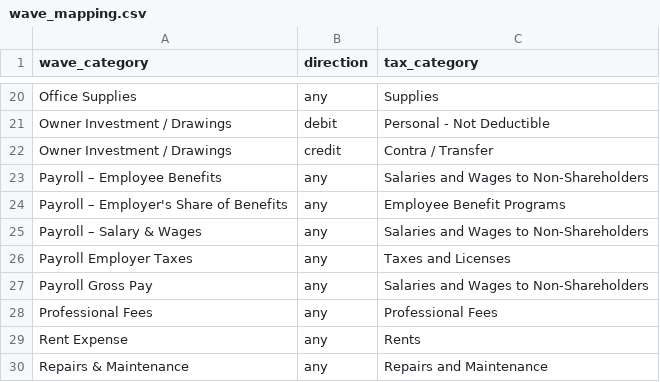
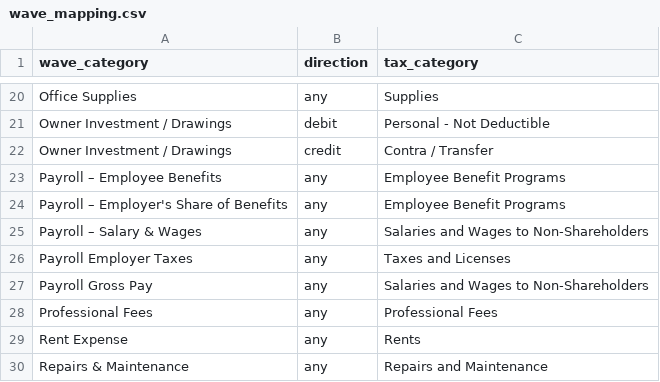
Before and after one commit to umaramana/findata-utils, a CSV file: docs/wave_mapping.csv, drawn as a sheet; only a part is shown, gaps mark what is left out.

```diff
--- a/docs/wave_mapping.csv
+++ b/docs/wave_mapping.csv
@@ -22,3 +22,3 @@ Owner Investment / Drawings,debit,Personal - Not Deductible
 Owner Investment / Drawings,credit,Contra / Transfer
-Payroll – Employee Benefits,any,Salaries and Wages to Non-Shareholders
+Payroll – Employee Benefits,any,Employee Benefit Programs
 Payroll – Employer's Share of Benefits,any,Employee Benefit Programs
```
Also changed, not shown: 15 other files.
